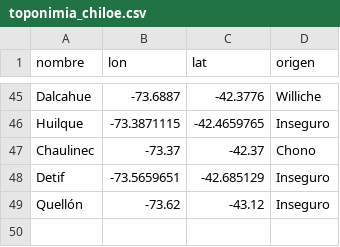
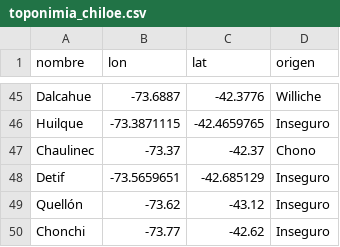
Before and after one commit to FelipeHasler/mapa-toponimia-chiloe, a CSV file: data/toponimia_chiloe.csv, drawn as a sheet; only a part is shown, gaps mark what is left out; the diff names each change by its address in the sheet, - before the commit and + after, or states it on an @@ line.

Commit message:
Update toponimia_chiloe.csv

```diff
--- a/data/toponimia_chiloe.csv
+++ b/data/toponimia_chiloe.csv
+row 50: Chonchi | -73.77 | -42.62 | Inseguro
```
